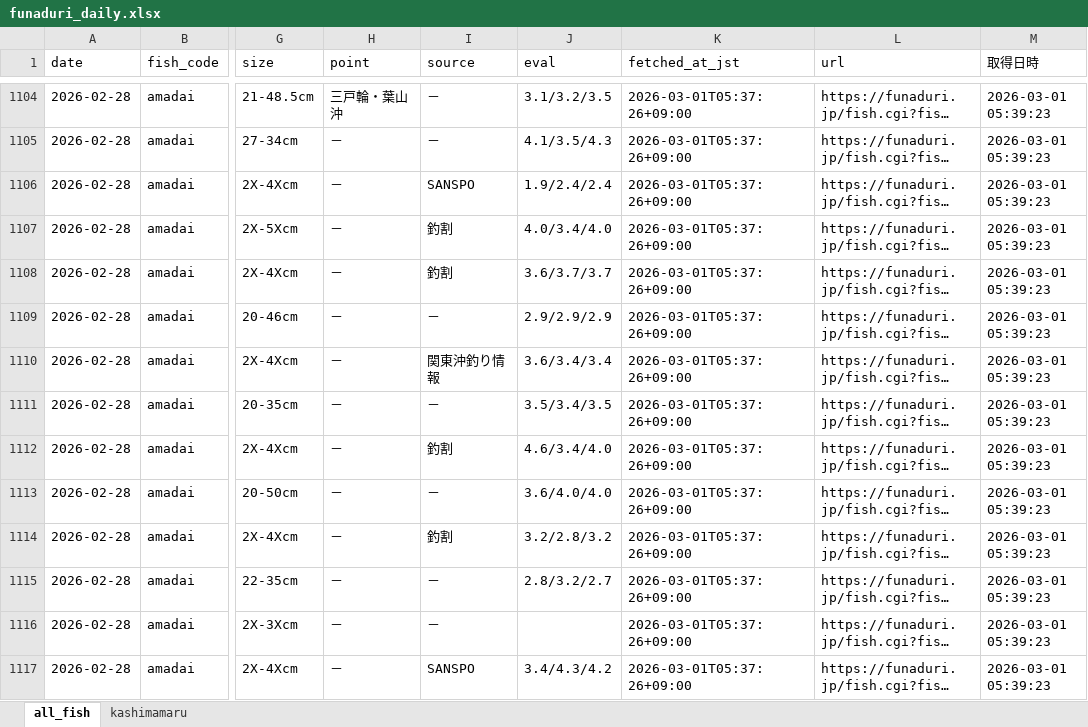
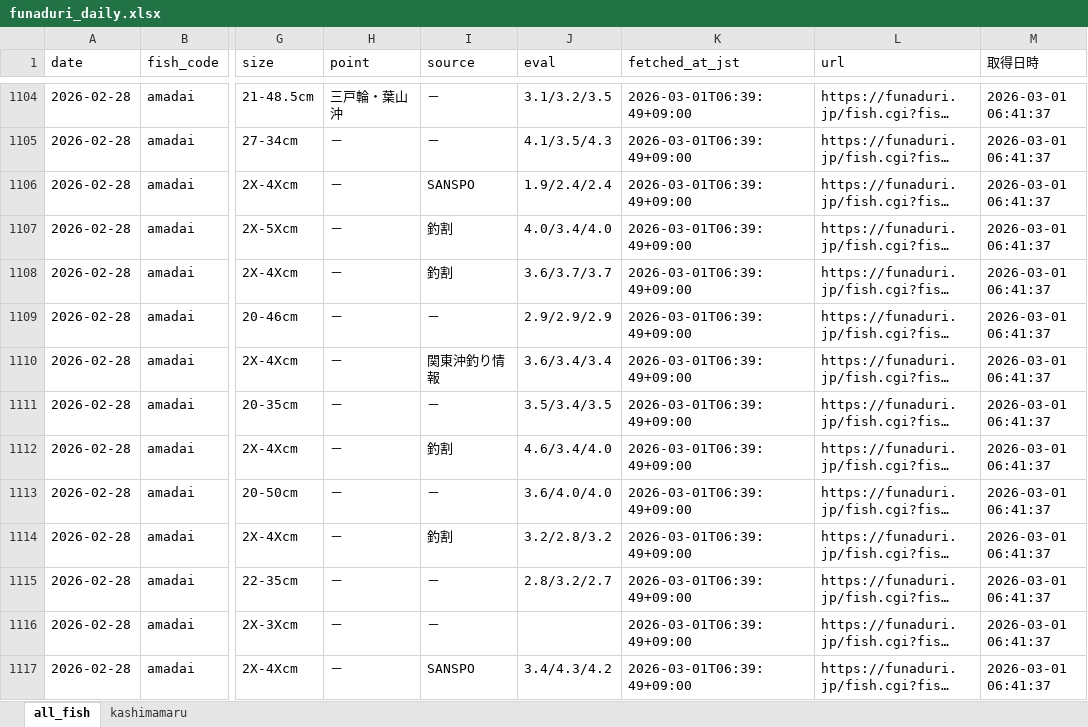
Before and after one commit to haradatakahiro/funaduri-tatiuo-auto, an Excel workbook: data/funaduri_daily.xlsx, sheet all_fish, drawn as a sheet; only a part is shown, gaps mark what is left out; long unchanged cells end in …; values as stored, in another font and other column widths than the file's, no borders; the diff covers the shown part only; the diff names each change by its address in the sheet, - before the commit and + after, or states it on an @@ line.

```diff
--- a/data/funaduri_daily.xlsx (sheet all_fish)
+++ b/data/funaduri_daily.xlsx (sheet all_fish)
-K1104:K1117 (fetched_at_jst): 2026-03-01T05:37:26+09:00
+K1104:K1117 (fetched_at_jst): 2026-03-01T06:39:49+09:00
-M1104:M1117 (取得日時): 2026-03-01 05:39:23
+M1104:M1117 (取得日時): 2026-03-01 06:41:37
```
Also changed, not shown: 480 edited cells elsewhere in this sheet, sheet kashimamaru.
